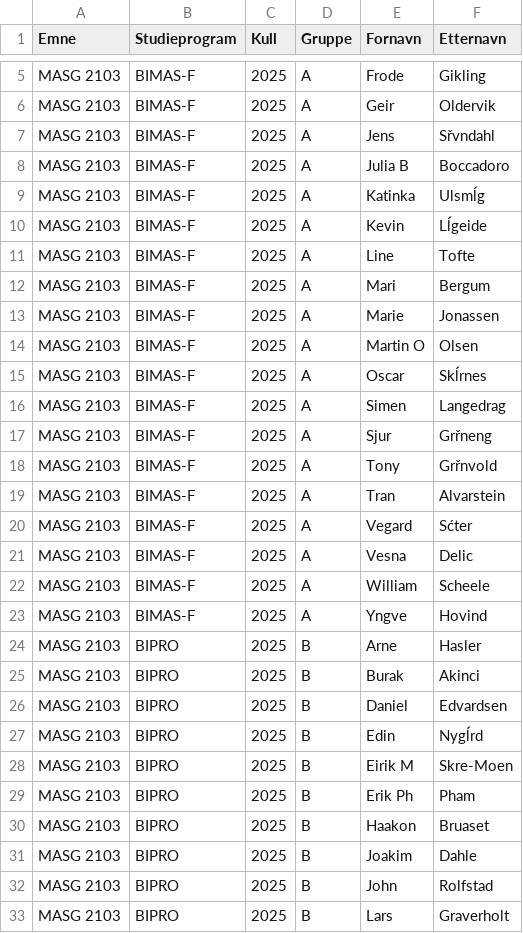
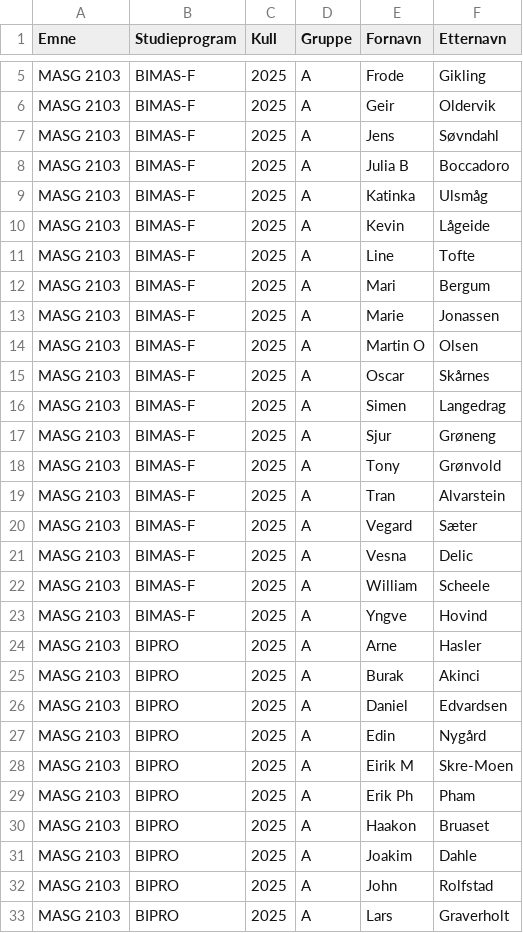
Before and after one commit to torenic/studenthjul, a CSV file: studenter.csv, drawn as a sheet; only a part is shown, gaps mark what is left out; the diff covers the shown part only; the diff names each change by its address in the sheet, - before the commit and + after, or states it on an @@ line.

Commit message:
Add files via upload

```diff
--- a/studenter.csv
+++ b/studenter.csv
-F7 (Etternavn): Sřvndahl
+F7 (Etternavn): Søvndahl
-F9 (Etternavn): Ulsmĺg
+F9 (Etternavn): Ulsmåg
-F10 (Etternavn): Lĺgeide
+F10 (Etternavn): Lågeide
-F15 (Etternavn): Skĺrnes
+F15 (Etternavn): Skårnes
-F17 (Etternavn): Grřneng
+F17 (Etternavn): Grøneng
-F18 (Etternavn): Grřnvold
+F18 (Etternavn): Grønvold
-F20 (Etternavn): Sćter
+F20 (Etternavn): Sæter
-D24:D33 (Gruppe): B
+D24:D33 (Gruppe): A
-F27 (Etternavn): Nygĺrd
+F27 (Etternavn): Nygård
```
Also changed, not shown: 20 edited cells elsewhere in this file.
